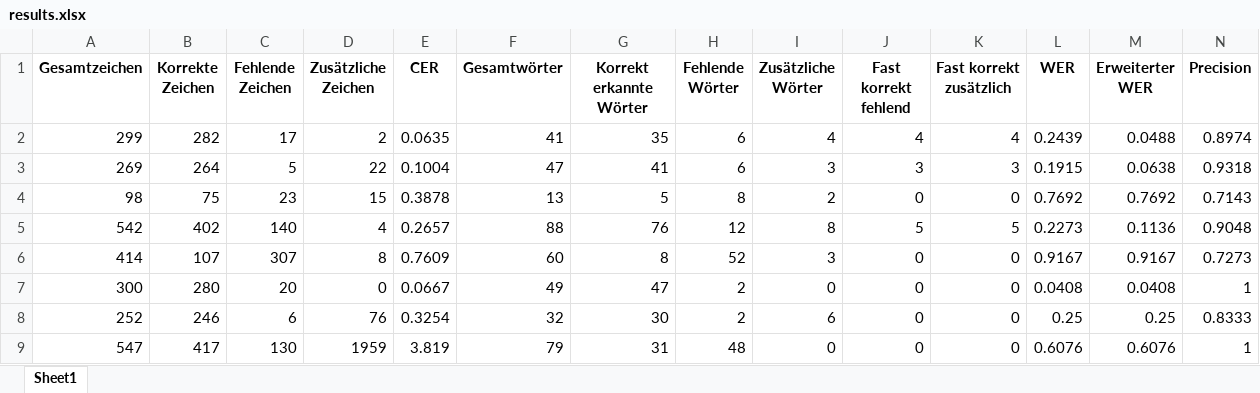
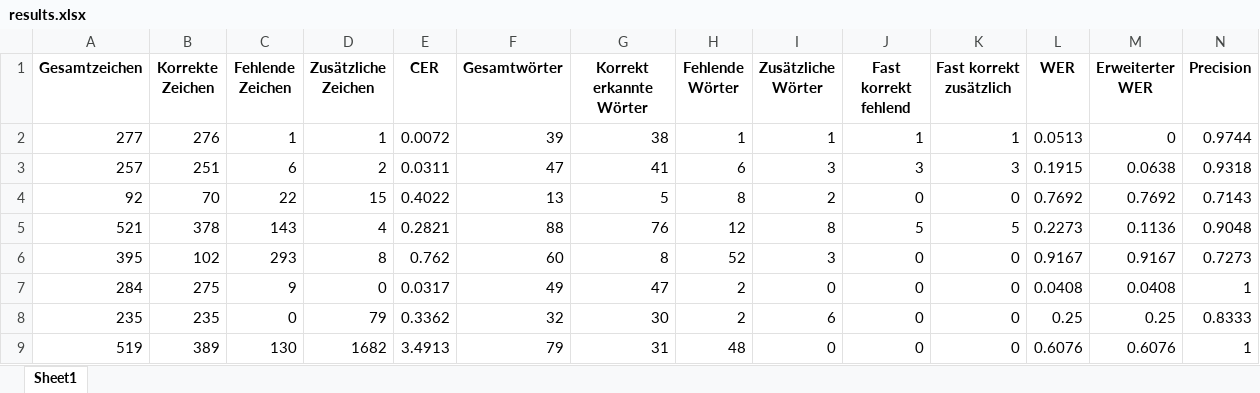
Before and after one commit to RichardBenndorf/diplomarbeitV2-RichardBenndorf, an Excel workbook: model/Auswertung/Infografiken/Ergebnis_Kosmos/results.xlsx, sheet Sheet1, drawn as a sheet; only a part is shown; values as stored, in another font and other column widths than the file's, no borders; removed rows and columns are numbered as before the commit, all else as after; rows hold the shown columns only; the diff names each change by its address in the sheet, - before the commit and + after, or states it on an @@ line.

```diff
--- a/model/Auswertung/Infografiken/Ergebnis_Kosmos/results.xlsx (sheet Sheet1)
+++ b/model/Auswertung/Infografiken/Ergebnis_Kosmos/results.xlsx (sheet Sheet1)
-row 2: 299 | 282 | 17 | 2 | 0.0635 | 41 | 35 | 6 | 4 | 4 | 4 | 0.2439 | 0.0488 | 0.8974
+row 2: 277 | 276 | 1 | 1 | 0.0072 | 39 | 38 | 1 | 1 | 1 | 1 | 0.0513 | 0 | 0.9744
-A3 (Gesamtzeichen): 269
+A3 (Gesamtzeichen): 257
-B3 (Korrekte Zeichen): 264
+B3 (Korrekte Zeichen): 251
-C3 (Fehlende Zeichen): 5
+C3 (Fehlende Zeichen): 6
-D3 (Zusätzliche Zeichen): 22
+D3 (Zusätzliche Zeichen): 2
-E3 (CER): 0.1004
+E3 (CER): 0.0311
-A4 (Gesamtzeichen): 98
+A4 (Gesamtzeichen): 92
-B4 (Korrekte Zeichen): 75
+B4 (Korrekte Zeichen): 70
-C4 (Fehlende Zeichen): 23
+C4 (Fehlende Zeichen): 22
-E4 (CER): 0.3878
+E4 (CER): 0.4022
-A5 (Gesamtzeichen): 542
+A5 (Gesamtzeichen): 521
-B5 (Korrekte Zeichen): 402
+B5 (Korrekte Zeichen): 378
-C5 (Fehlende Zeichen): 140
+C5 (Fehlende Zeichen): 143
-E5 (CER): 0.2657
+E5 (CER): 0.2821
-A6 (Gesamtzeichen): 414
+A6 (Gesamtzeichen): 395
-B6 (Korrekte Zeichen): 107
+B6 (Korrekte Zeichen): 102
-C6 (Fehlende Zeichen): 307
+C6 (Fehlende Zeichen): 293
-E6 (CER): 0.7609
+E6 (CER): 0.762
-A7 (Gesamtzeichen): 300
+A7 (Gesamtzeichen): 284
-B7 (Korrekte Zeichen): 280
+B7 (Korrekte Zeichen): 275
-C7 (Fehlende Zeichen): 20
+C7 (Fehlende Zeichen): 9
-E7 (CER): 0.0667
+E7 (CER): 0.0317
-A8 (Gesamtzeichen): 252
+A8 (Gesamtzeichen): 235
-B8 (Korrekte Zeichen): 246
+B8 (Korrekte Zeichen): 235
-C8 (Fehlende Zeichen): 6
+C8 (Fehlende Zeichen): 0
-D8 (Zusätzliche Zeichen): 76
+D8 (Zusätzliche Zeichen): 79
-E8 (CER): 0.3254
+E8 (CER): 0.3362
-A9 (Gesamtzeichen): 547
+A9 (Gesamtzeichen): 519
-B9 (Korrekte Zeichen): 417
+B9 (Korrekte Zeichen): 389
-D9 (Zusätzliche Zeichen): 1959
+D9 (Zusätzliche Zeichen): 1682
-E9 (CER): 3.819
+E9 (CER): 3.4913
```
Also changed, not shown: model/Auswertung/Infografiken/Ergebnis_GotOcr/results.xlsx, model/Auswertung/Infografiken/Ergebnis_Llama/results.xlsx, 44 other files.
